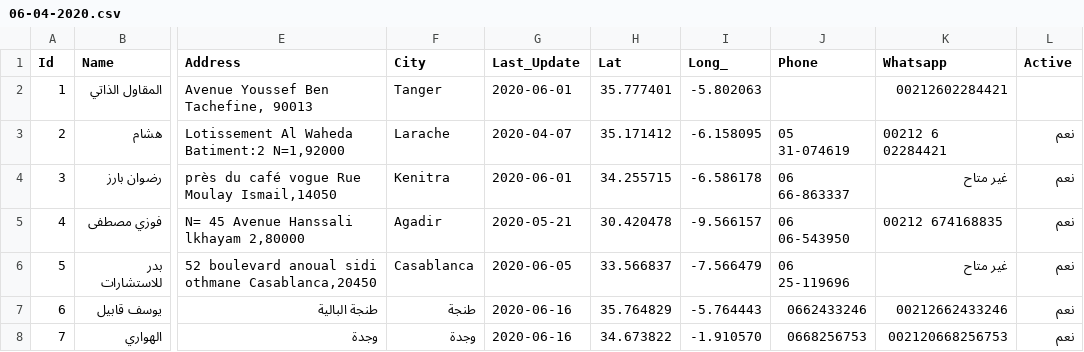
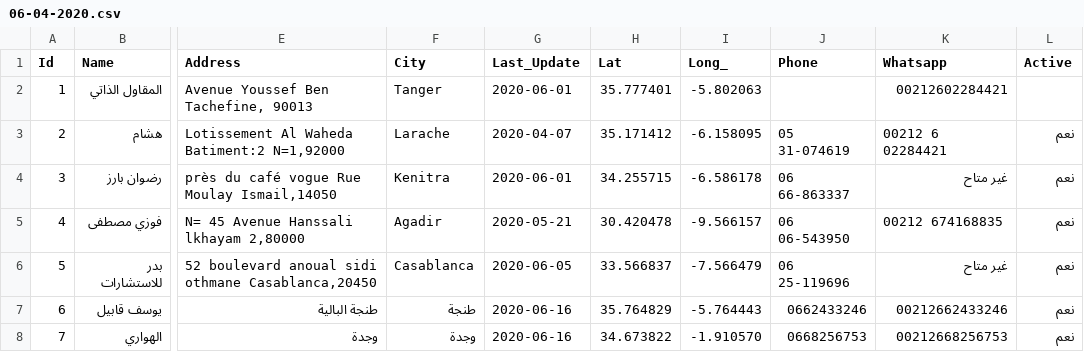
Before and after one commit to intCount/ae, a CSV file: 06-04-2020.csv, drawn as a sheet; only a part is shown, gaps mark what is left out; the diff names each change by its address in the sheet, - before the commit and + after, or states it on an @@ line.

Commit message:
commit

```diff
--- a/06-04-2020.csv
+++ b/06-04-2020.csv
-K8 (Whatsapp): 002120668256753
+K8 (Whatsapp): 00212668256753
```
